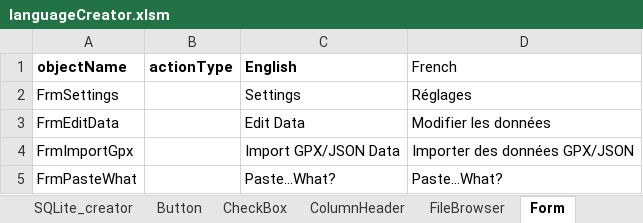
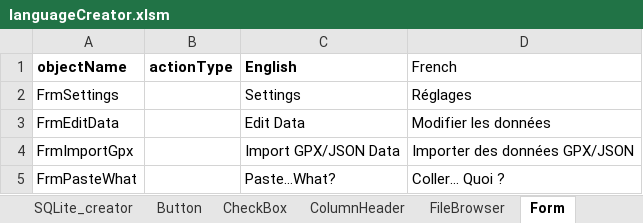
Before and after one commit to nemethviktor/GeoTagNinja, an Excel workbook: extraFiles/languageCreator.xlsm, sheet Form, drawn as a sheet; values as stored, in another font and other column widths than the file's, no borders; the diff names each change by its address in the sheet, - before the commit and + after, or states it on an @@ line.

Commit message:
Fix/Enhance (copy-)paste. Fix previews in Edit Form. Update ReSharper Update French Translations

```diff
--- a/extraFiles/languageCreator.xlsm (sheet Form)
+++ b/extraFiles/languageCreator.xlsm (sheet Form)
-D5 (French): Paste…What?
+D5 (French): Coller… Quoi ?
```
Also changed, not shown: sheet ColumnHeader, sheet Label, sheet CheckBox, sheet MenuStrip, sheet ToolStrip, sheet PictureBox, 5 more sheets, 13 other files.
